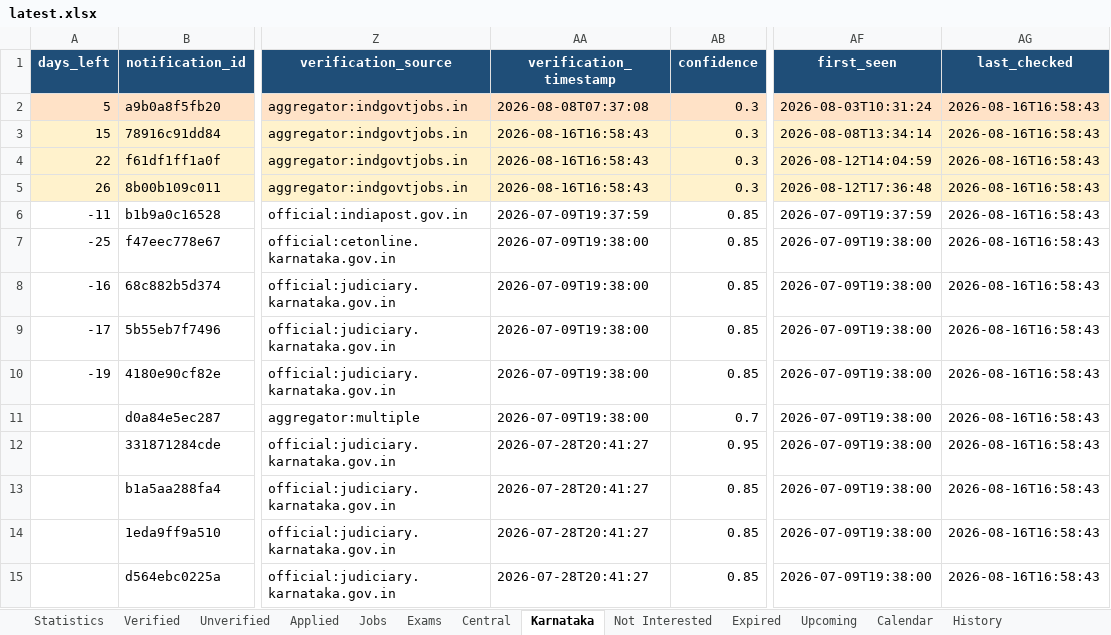
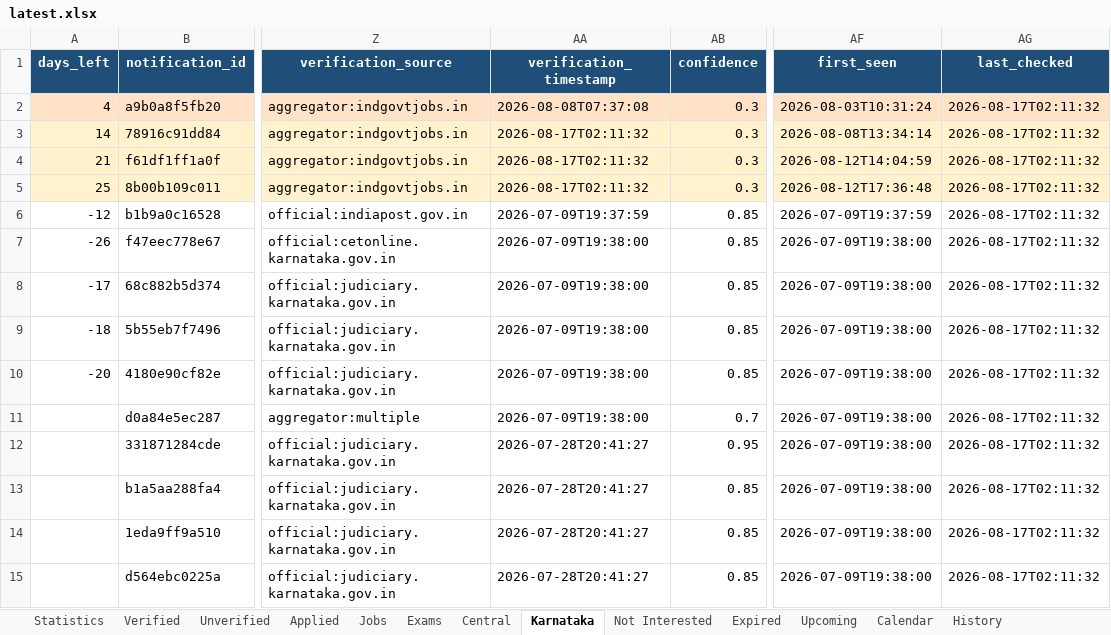
Before and after one commit to DarkWeb2024/govt-jobs-tracker, an Excel workbook: docs/data/latest.xlsx, sheet Karnataka, drawn as a sheet; only a part is shown, gaps mark what is left out; values as stored, in another font and other column widths than the file's, no borders; the diff covers the shown part only; the diff names each change by its address in the sheet, - before the commit and + after, or states it on an @@ line.

```diff
--- a/docs/data/latest.xlsx (sheet Karnataka)
+++ b/docs/data/latest.xlsx (sheet Karnataka)
-A2 (days_left): 5
+A2 (days_left): 4
-AG2:AG15 (last_checked): 2026-08-16T16:58:43
+AG2:AG15 (last_checked): 2026-08-17T02:11:32
-A3 (days_left): 15
+A3 (days_left): 14
-AA3:AA5 (verification_timestamp): 2026-08-16T16:58:43
+AA3:AA5 (verification_timestamp): 2026-08-17T02:11:32
-A4 (days_left): 22
+A4 (days_left): 21
-A5 (days_left): 26
+A5 (days_left): 25
-A6 (days_left): -11
+A6 (days_left): -12
-A7 (days_left): -25
+A7 (days_left): -26
-A8 (days_left): -16
+A8 (days_left): -17
-A9 (days_left): -17
+A9 (days_left): -18
-A10 (days_left): -19
+A10 (days_left): -20
```
Also changed, not shown: 2 added rows and 392 edited cells elsewhere in this sheet, sheet Jobs, sheet Central, sheet Unverified, sheet Expired, sheet Upcoming, sheet Calendar, 5 more sheets, 5 other files.
